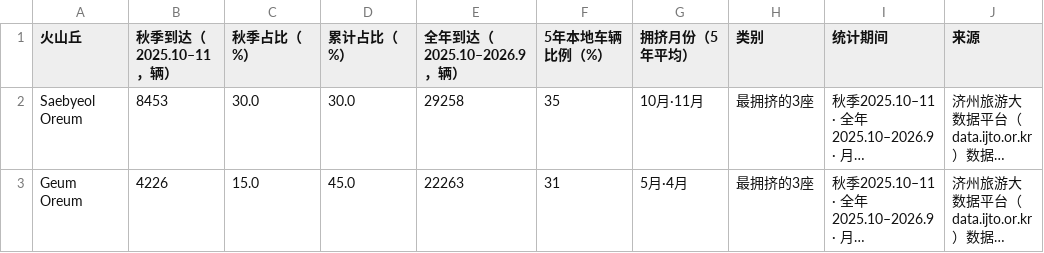
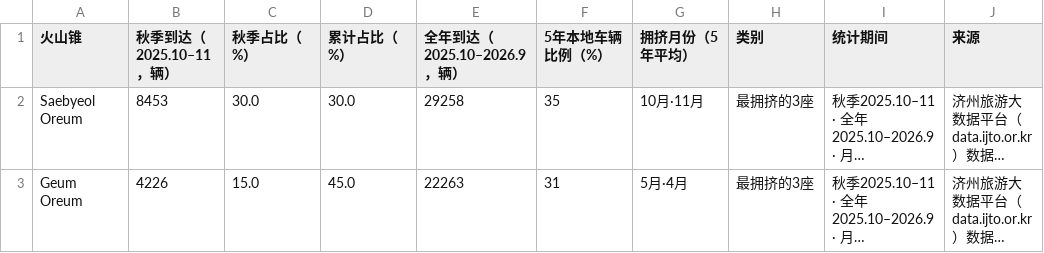
Before and after one commit to kangraemin/jeju-stay, a CSV file: zh/for-org/oreum-autumn.csv, drawn as a sheet; only a part is shown; long unchanged cells end in …; the diff names each change by its address in the sheet, - before the commit and + after, or states it on an @@ line.

```diff
--- a/zh/for-org/oreum-autumn.csv
+++ b/zh/for-org/oreum-autumn.csv
-A1: 火山丘
+A1: 火山锥
```
Also changed, not shown: zh-tw/for-org/oreum-autumn.csv, zh-tw/for-org/oreum-monthly-guide.csv, 7 other files.
